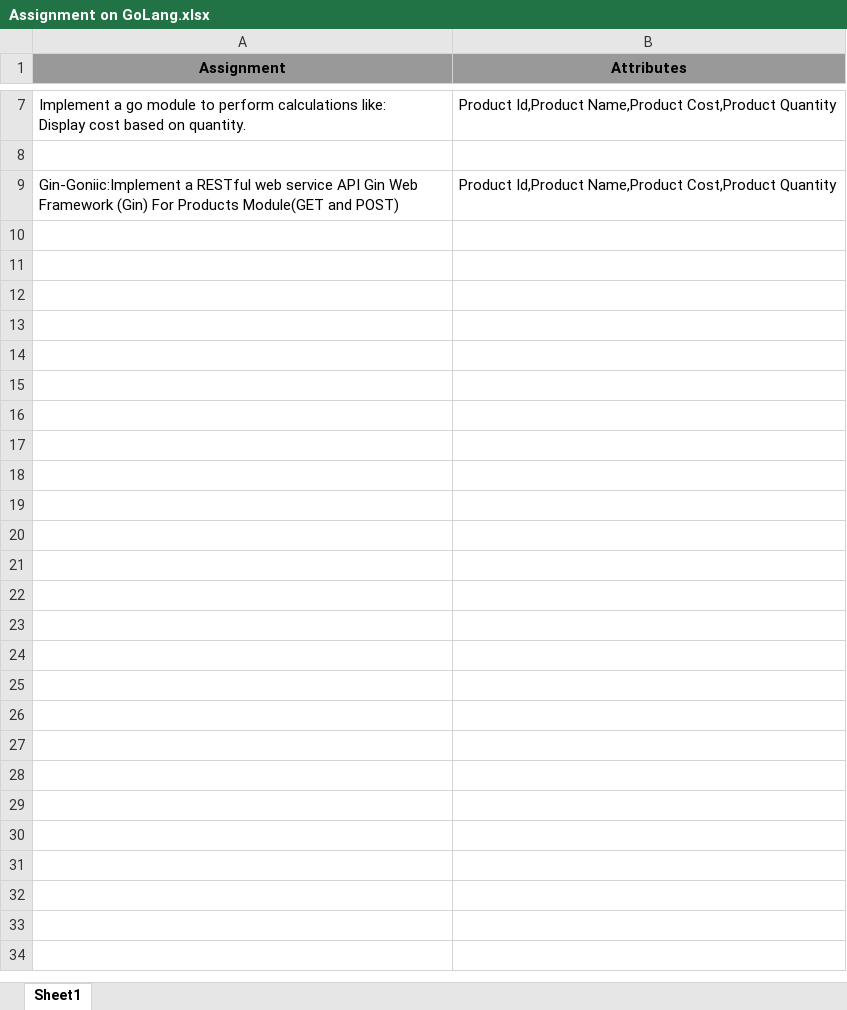
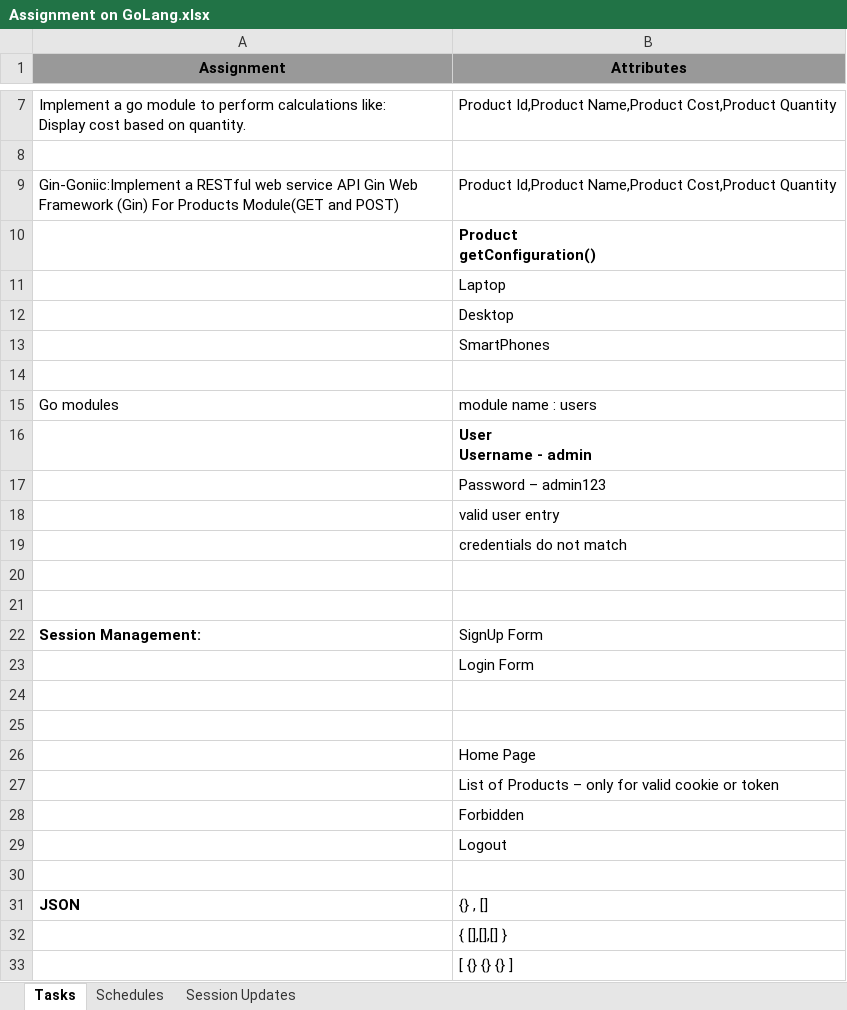
Before and after one commit to saddu77/GolangRepo, an Excel workbook: Assignment on GoLang.xlsx, sheet Tasks, drawn as a sheet; only a part is shown, gaps mark what is left out; values as stored, in another font and other column widths than the file's, no borders; ↵ is a line break in a cell; the diff names each change by its address in the sheet, - before the commit and + after, or states it on an @@ line.

```diff
--- a/Assignment on GoLang.xlsx (sheet Tasks)
+++ b/Assignment on GoLang.xlsx (sheet Tasks)
-sheet tab: Sheet1
+sheet tab: Tasks
+sheet tab: Schedules
+sheet tab: Session Updates
+row 10:  | Product ↵ getConfiguration()
+row 11:  | Laptop
+row 12:  | Desktop
+row 13:  | SmartPhones
+row 14: (empty)
+row 15: Go modules | module name : users
+row 16:  | User ↵ Username - admin
+row 17:  | Password – admin123
+row 18:  | valid user entry
+row 19:  | credentials do not match
+row 20: (empty)
+row 21: (empty)
+row 22: Session Management: | SignUp Form
+row 23:  | Login Form
+row 24: (empty)
+row 25: (empty)
+row 26:  | Home Page
+row 27:  | List of Products – only for valid cookie or token
+row 28:  | Forbidden
+row 29:  | Logout
+row 30: (empty)
+row 31: JSON | {} , []
+row 32:  | { [],[],[] }
+row 33:  | [ {} {} {} ]
```
